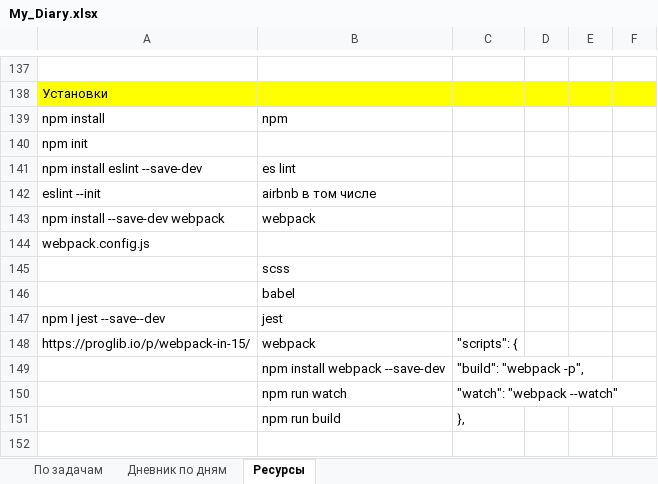
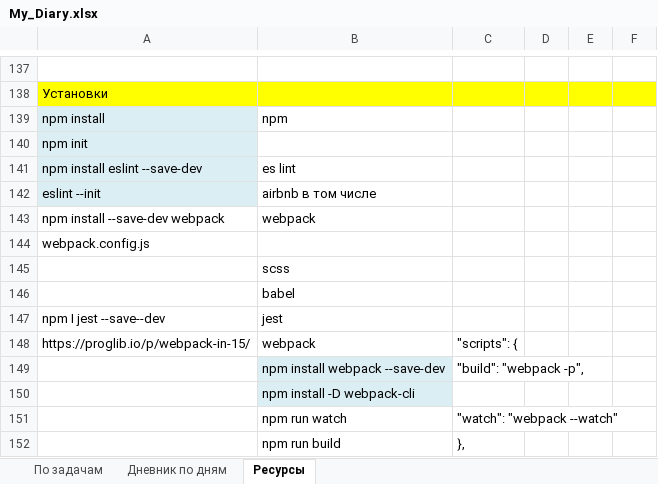
Before and after one commit to AndreiMedvedevSaratov/My_Learning_Diary, an Excel workbook: My_Diary.xlsx, sheet Ресурсы, drawn as a sheet; only a part is shown, gaps mark what is left out; values as stored, in another font and other column widths than the file's, no borders; the diff names each change by its address in the sheet, - before the commit and + after, or states it on an @@ line.

```diff
--- a/My_Diary.xlsx (sheet Ресурсы)
+++ b/My_Diary.xlsx (sheet Ресурсы)
-A139:A142 fill: none
+A139:A142 fill: #DBEEF4
-B149 fill: none
+B149 fill: #DBEEF4
+row 150:  | npm install -D webpack-cli
```
Also changed, not shown: sheet По задачам, sheet Дневник по дням.
